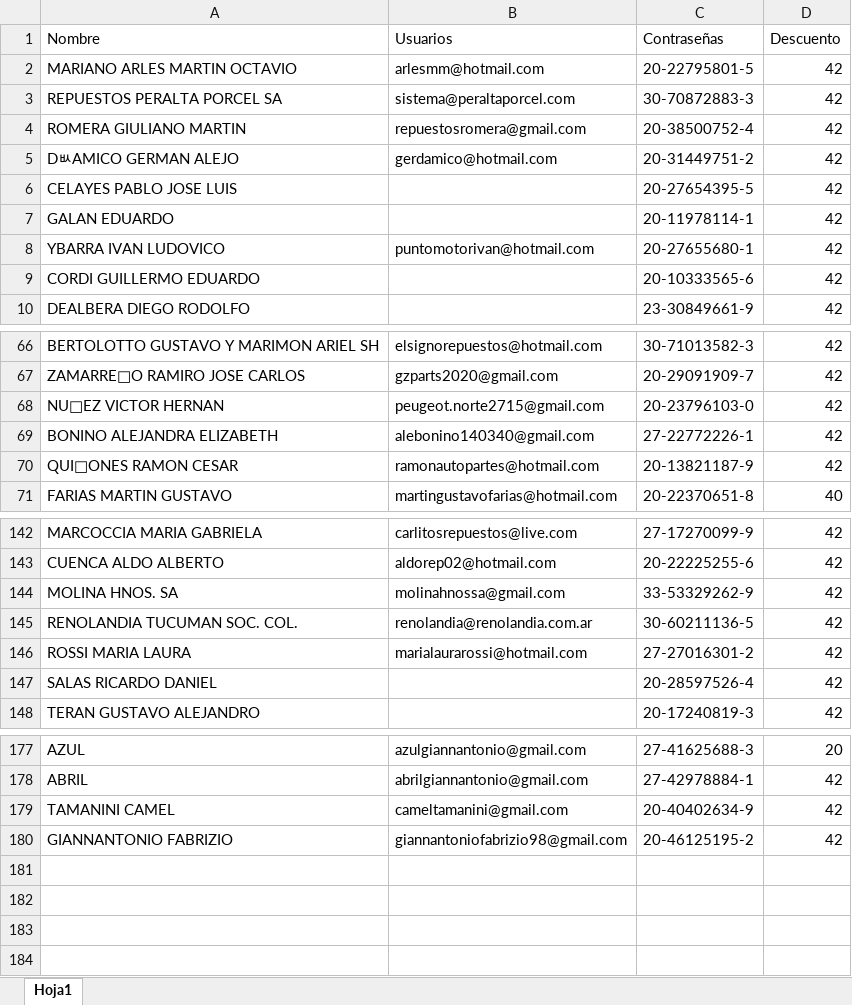
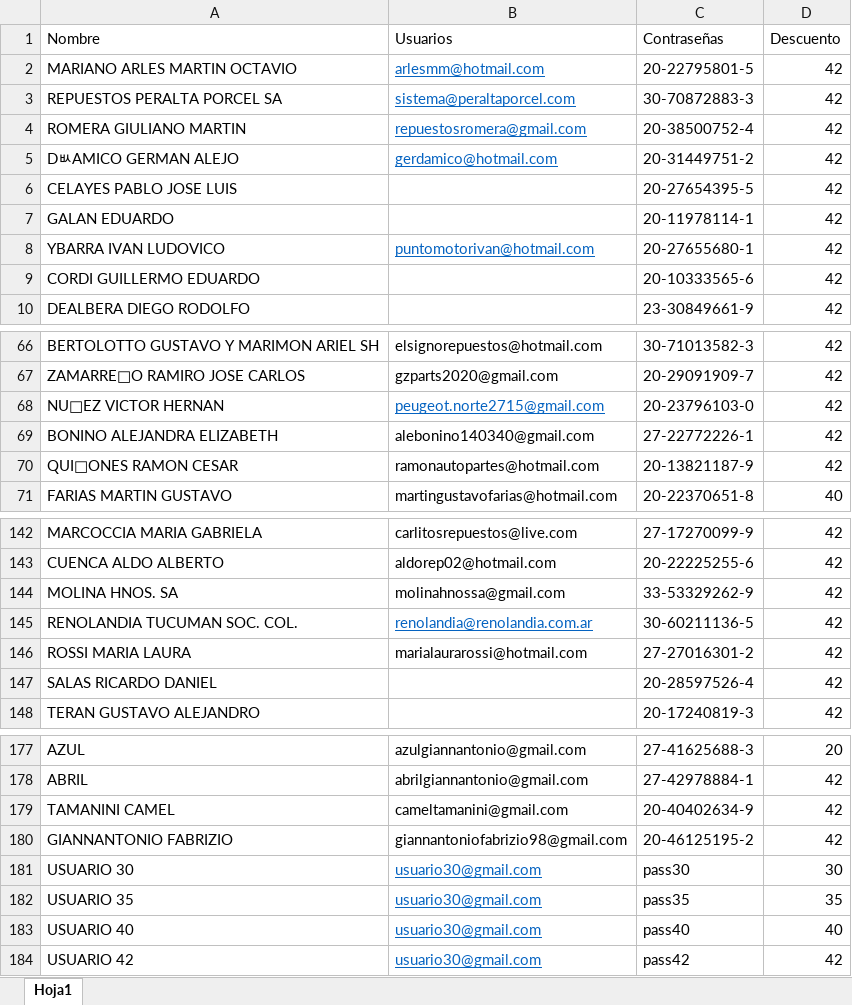
Before and after one commit to Amadeo-G/autoricambi, an Excel workbook: usuarios db.xlsx, sheet Hoja1, drawn as a sheet; only a part is shown, gaps mark what is left out; values as stored, in another font and other column widths than the file's, no borders; the diff names each change by its address in the sheet, - before the commit and + after, or states it on an @@ line.

```diff
--- a/usuarios db.xlsx (sheet Hoja1)
+++ b/usuarios db.xlsx (sheet Hoja1)
@@ B2:B5 underline: off → on, text colour: black → #0563C1 @@
@@ B8 underline: off → on, text colour: black → #0563C1 @@
@@ B68 underline: off → on, text colour: black → #0563C1 @@
@@ B145 underline: off → on, text colour: black → #0563C1 @@
+row 181: USUARIO 30 | usuario30@gmail.com | pass30 | 30
+row 182: USUARIO 35 | usuario30@gmail.com | pass35 | 35
+row 183: USUARIO 40 | usuario30@gmail.com | pass40 | 40
+row 184: USUARIO 42 | usuario30@gmail.com | pass42 | 42
```
Also changed, not shown: 1 other file.
